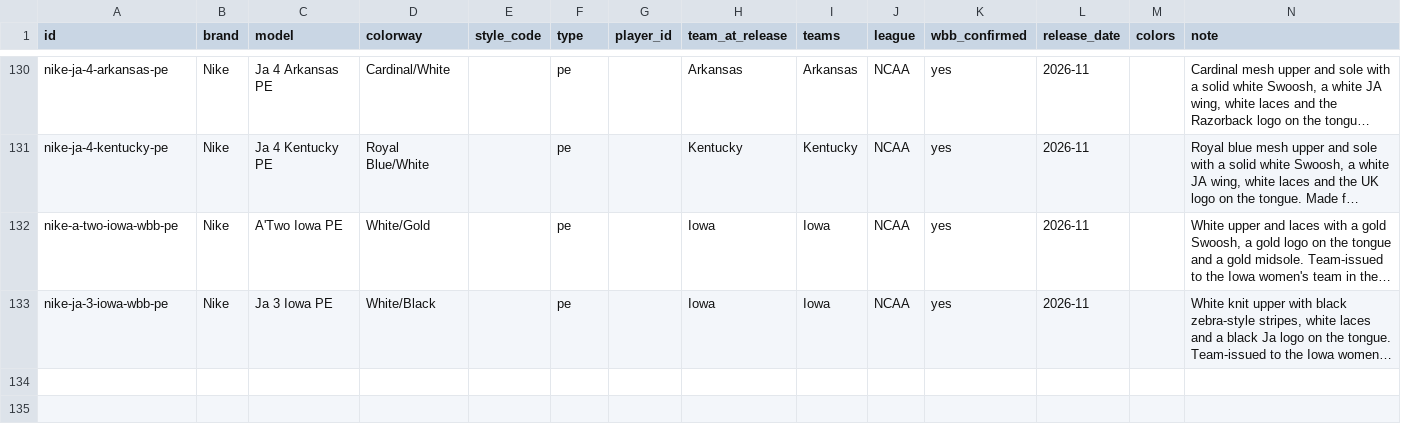
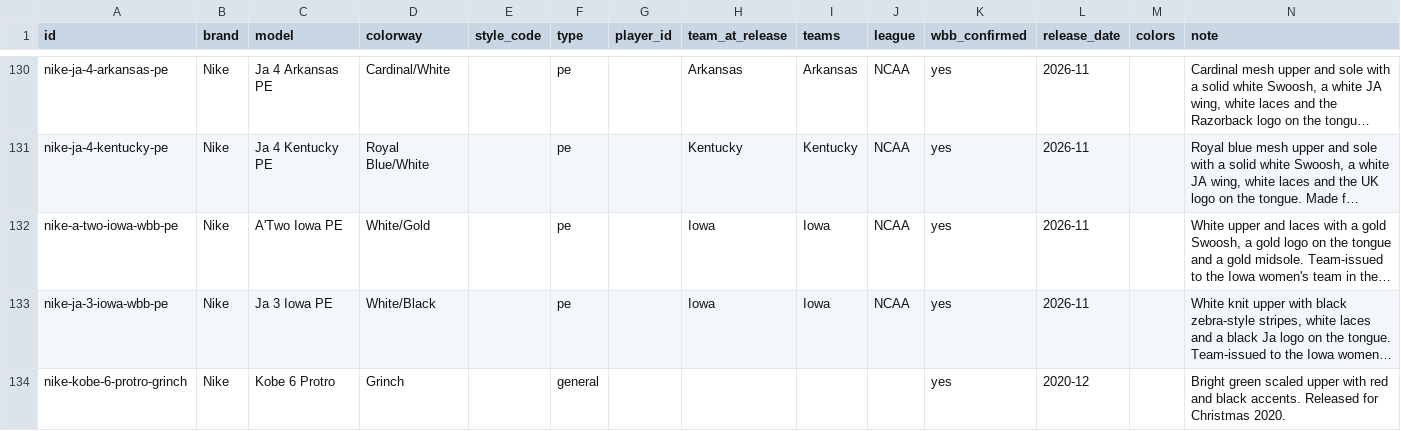
Before and after one commit to elcarrillo/wbb_kicks, a CSV file: data/shoes.csv, drawn as a sheet; only a part is shown, gaps mark what is left out; long unchanged cells end in …; the diff names each change by its address in the sheet, - before the commit and + after, or states it on an @@ line.

```diff
--- a/data/shoes.csv
+++ b/data/shoes.csv
+row 134: nike-kobe-6-protro-grinch | Nike | Kobe 6 Protro | Grinch |  | general |  |  |  |  | yes | 2020-12 |  | Bright green scaled upper with red and black accents. Released for Christmas 2020.
```
Also changed, not shown: data/photos.csv, data/sightings.csv, 3 other files.
